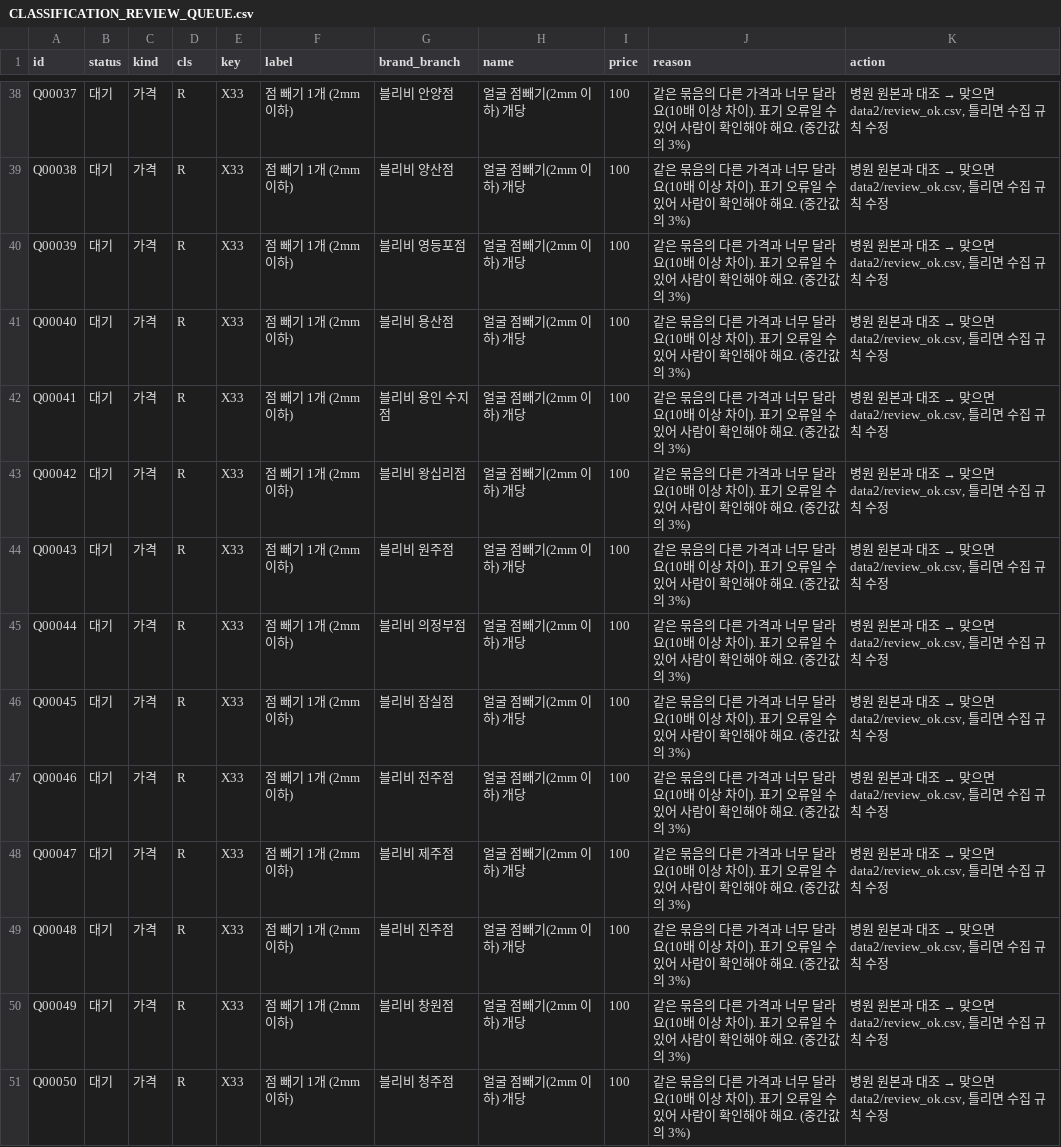
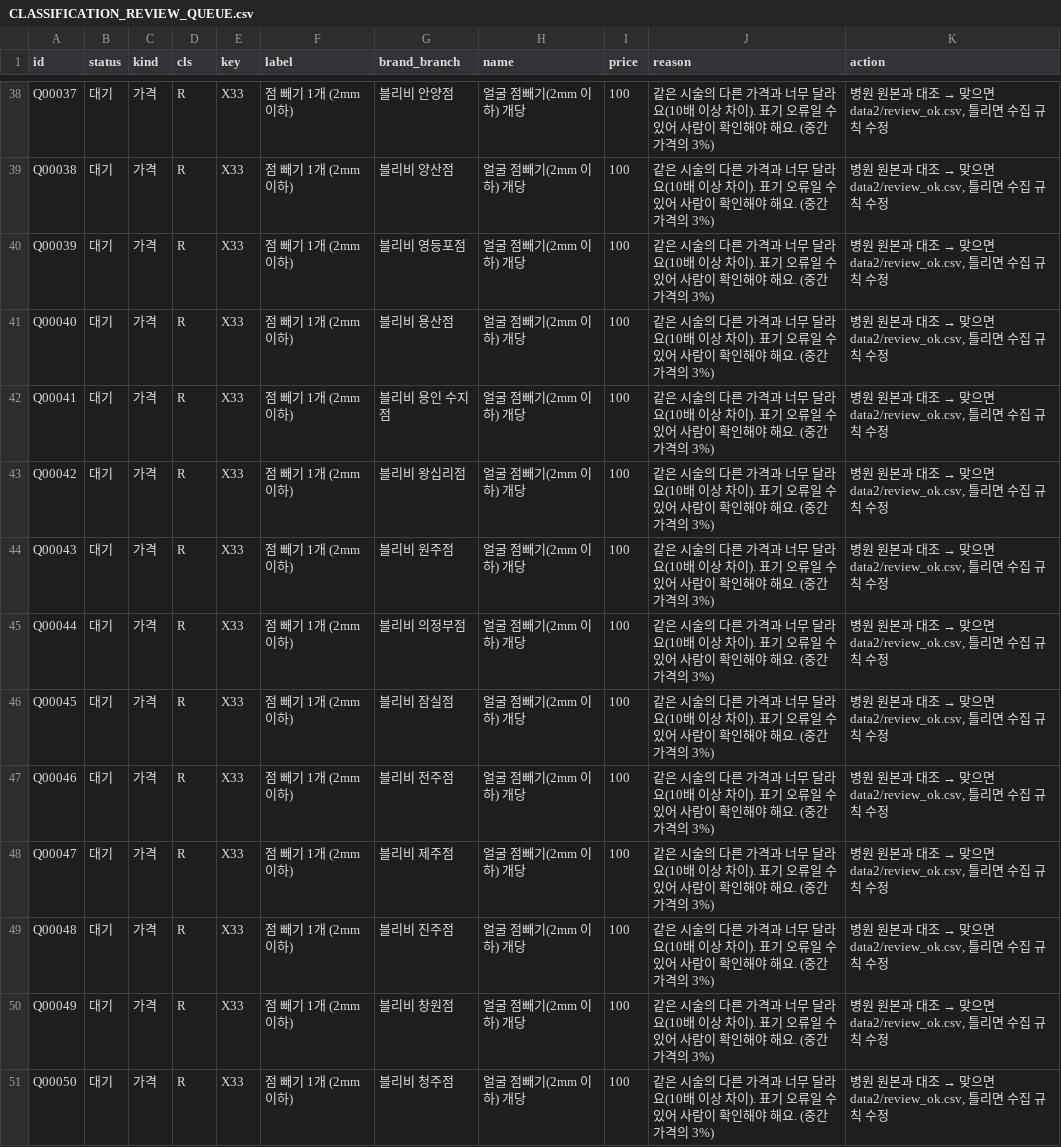
Before and after one commit to lsy2825/skin, a CSV file: docs/CLASSIFICATION_REVIEW_QUEUE.csv, drawn as a sheet; only a part is shown, gaps mark what is left out; the diff covers the shown part only; the diff names each change by its address in the sheet, - before the commit and + after, or states it on an @@ line.

```diff
--- a/docs/CLASSIFICATION_REVIEW_QUEUE.csv
+++ b/docs/CLASSIFICATION_REVIEW_QUEUE.csv
-J38:J51 (reason): 같은 묶음의 다른 가격과 너무 달라요(10배 이상 차이). 표기 오류일 수 있어 사람이 확인해야 해요. (중간값의 3%)
+J38:J51 (reason): 같은 시술의 다른 가격과 너무 달라요(10배 이상 차이). 표기 오류일 수 있어 사람이 확인해야 해요. (중간 가격의 3%)
```
Also changed, not shown: 127 edited cells elsewhere in this file, 2 other files.
